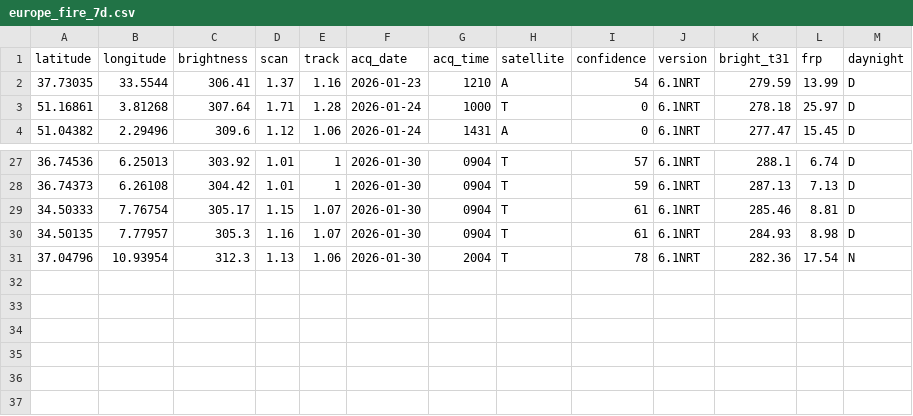
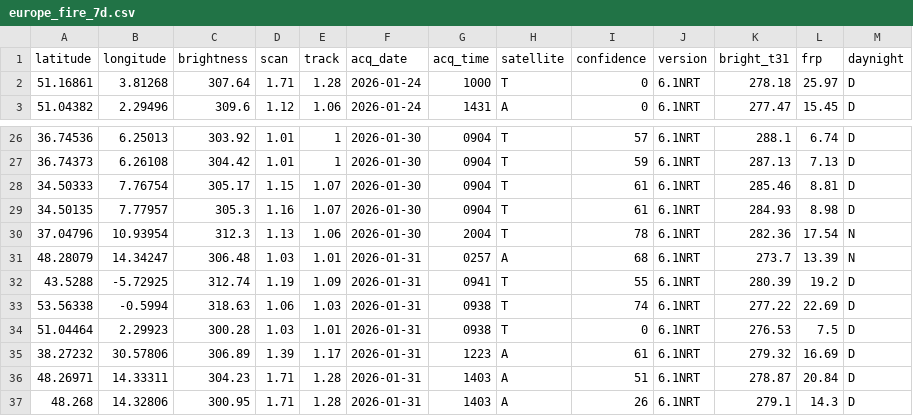
Before and after one commit to javi-aranda/flat-data-example, a CSV file: europe_fire_7d.csv, drawn as a sheet; only a part is shown, gaps mark what is left out.

Commit message:
Flat: latest data (2026-02-01T02:03:13.169Z) {   "date": "2026-02-01T02:03:13.169Z",   "files": [     {       "name": "europe_fire_7d.csv",       "deltaBytes": 457,       "source": "https://firms.modaps.eosdis.nasa.gov/data/active_fire/modis-c6.1/csv/MODIS_C6_1_Europe_7d.csv"     }   ] }

```diff
--- a/europe_fire_7d.csv
+++ b/europe_fire_7d.csv
@@ -1,3 +1,2 @@
 latitude,longitude,brightness,scan,track,acq_date,acq_time,satellite,confidence,version,bright_t31,frp,daynight
-37.73035,33.5544,306.41,1.37,1.16,2026-01-23,1210,A,54,6.1NRT,279.59,13.99,D
 51.16861,3.81268,307.64,1.71,1.28,2026-01-24,1000,T,0,6.1NRT,278.18,25.97,D
@@ -31 +30,8 @@ latitude,longitude,brightness,scan,track,acq_date,acq_time,satellite,confidence,
 37.04796,10.93954,312.3,1.13,1.06,2026-01-30,2004,T,78,6.1NRT,282.36,17.54,N
+48.28079,14.34247,306.48,1.03,1.01,2026-01-31,0257,A,68,6.1NRT,273.7,13.39,N
+43.5288,-5.72925,312.74,1.19,1.09,2026-01-31,0941,T,55,6.1NRT,280.39,19.2,D
+53.56338,-0.5994,318.63,1.06,1.03,2026-01-31,0938,T,74,6.1NRT,277.22,22.69,D
+51.04464,2.29923,300.28,1.03,1.01,2026-01-31,0938,T,0,6.1NRT,276.53,7.5,D
+38.27232,30.57806,306.89,1.39,1.17,2026-01-31,1223,A,61,6.1NRT,279.32,16.69,D
+48.26971,14.33311,304.23,1.71,1.28,2026-01-31,1403,A,51,6.1NRT,278.87,20.84,D
+48.268,14.32806,300.95,1.71,1.28,2026-01-31,1403,A,26,6.1NRT,279.1,14.3,D
```
